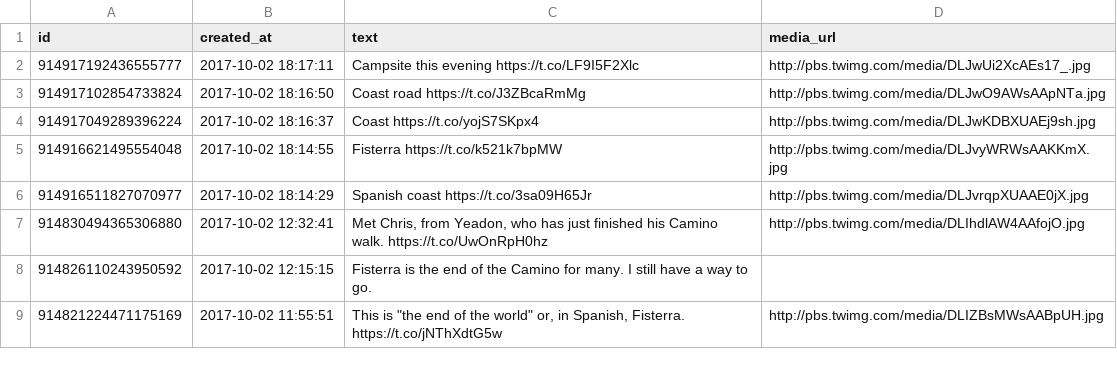
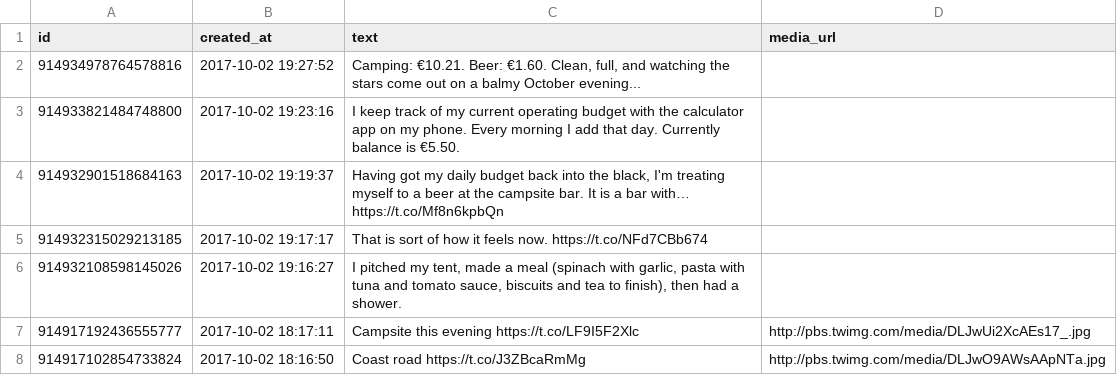
Before and after one commit to zonca/RTWbike_tweets, a CSV file: RTWbike_tweets.csv, drawn as a sheet; only a part is shown; the shorter side is filled out with more unchanged rows; the diff names each change by its address in the sheet, - before the commit and + after, or states it on an @@ line.

Commit message:
Update Mon Oct  2 13:00:03 PDT 2017

```diff
--- a/RTWbike_tweets.csv
+++ b/RTWbike_tweets.csv
+row 2: 914934978764578816 | 2017-10-02 19:27:52 | Camping: €10.21. Beer: €1.60. Clean, full, and watching the stars come out on a balmy October evening...
+row 3: 914933821484748800 | 2017-10-02 19:23:16 | I keep track of my current operating budget with the calculator app on my phone. Every morning I add that day. Currently balance is €5.50.
+row 4: 914932901518684163 | 2017-10-02 19:19:37 | Having got my daily budget back into the black, I'm treating myself to a beer at the campsite bar. It is a bar with… https://t.co/Mf8n6kpbQn
+row 5: 914932315029213185 | 2017-10-02 19:17:17 | That is sort of how it feels now. https://t.co/NFd7CBb674
+row 6: 914932108598145026 | 2017-10-02 19:16:27 | I pitched my tent, made a meal (spinach with garlic, pasta with tuna and tomato sauce, biscuits and tea to finish), then had a shower.
```
